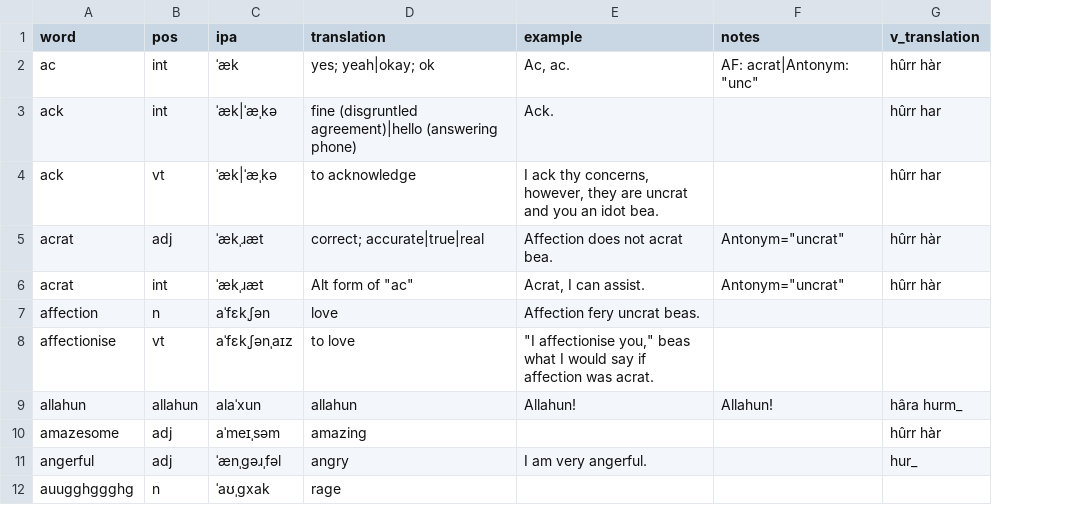
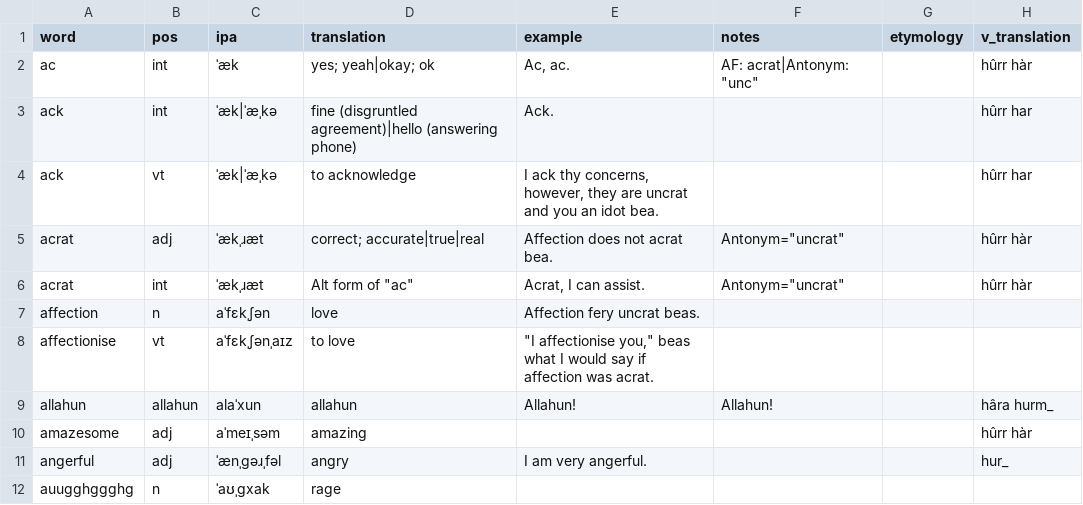
Before and after one commit to SeriousGuy888/Billzonian, a CSV file: vocabulary.csv, drawn as a sheet; only a part is shown; the diff names each change by its address in the sheet, - before the commit and + after, or states it on an @@ line.

Commit message:
added etymology column

```diff
--- a/vocabulary.csv
+++ b/vocabulary.csv
+column G (etymology), empty
```
